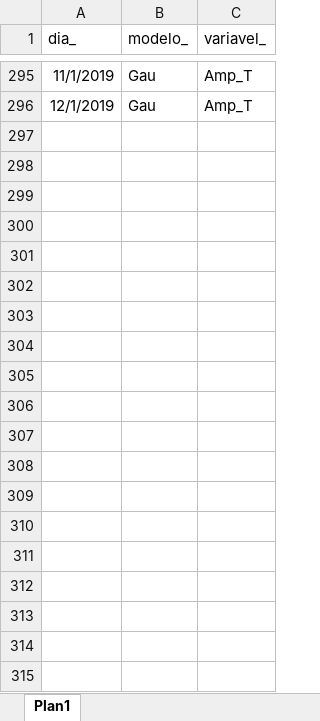
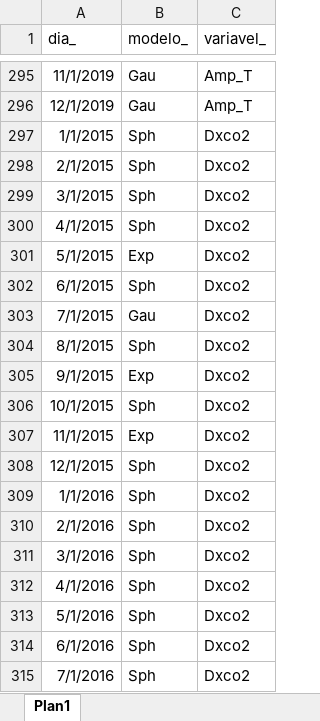
Before and after one commit to arpanosso/matopiba-xco2-sif, an Excel workbook: data/modelos.xlsx, sheet Plan1, drawn as a sheet; only a part is shown, gaps mark what is left out; values as stored, in another font and other column widths than the file's, no borders; the diff covers the shown part only; the diff names each change by its address in the sheet, - before the commit and + after, or states it on an @@ line.

Commit message:
Dxco2

```diff
--- a/data/modelos.xlsx (sheet Plan1)
+++ b/data/modelos.xlsx (sheet Plan1)
+row 297: 1/1/2015 | Sph | Dxco2
+row 298: 2/1/2015 | Sph | Dxco2
+row 299: 3/1/2015 | Sph | Dxco2
+row 300: 4/1/2015 | Sph | Dxco2
+row 301: 5/1/2015 | Exp | Dxco2
+row 302: 6/1/2015 | Sph | Dxco2
+row 303: 7/1/2015 | Gau | Dxco2
+row 304: 8/1/2015 | Sph | Dxco2
+row 305: 9/1/2015 | Exp | Dxco2
+row 306: 10/1/2015 | Sph | Dxco2
+row 307: 11/1/2015 | Exp | Dxco2
+row 308: 12/1/2015 | Sph | Dxco2
+row 309: 1/1/2016 | Sph | Dxco2
+row 310: 2/1/2016 | Sph | Dxco2
+row 311: 3/1/2016 | Sph | Dxco2
+row 312: 4/1/2016 | Sph | Dxco2
+row 313: 5/1/2016 | Sph | Dxco2
+row 314: 6/1/2016 | Sph | Dxco2
+row 315: 7/1/2016 | Sph | Dxco2
```
Also changed, not shown: 40 added rows elsewhere in this sheet, data/medias_oco2_sif.xlsx, data/medias_oco2_sif_uso.xlsx, 7 other files.
